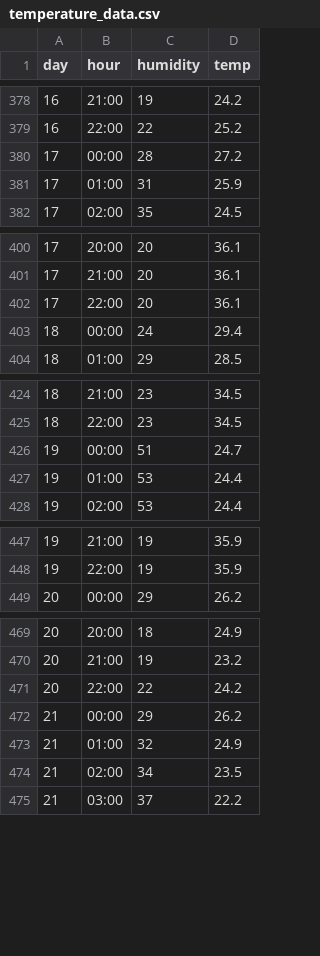
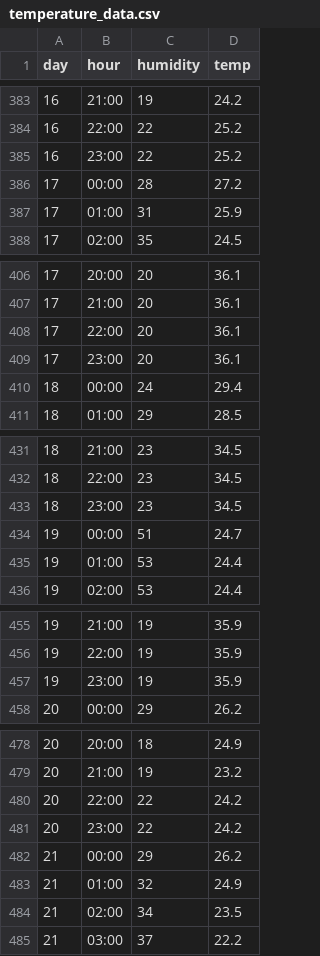
Before and after one commit to SergioML9/emotion_simulation, a CSV file: data/temperature_data.csv, drawn as a sheet; only a part is shown, gaps mark what is left out; the diff covers the shown part only.

```diff
--- a/data/temperature_data.csv
+++ b/data/temperature_data.csv
@@ -379,2 +384,3 @@ day,hour,humidity,temp
 16,22:00,22,25.2
+16,23:00,22,25.2
 17,00:00,28,27.2
@@ -402,2 +408,3 @@ day,hour,humidity,temp
 17,22:00,20,36.1
+17,23:00,20,36.1
 18,00:00,24,29.4
@@ -425,2 +432,3 @@ day,hour,humidity,temp
 18,22:00,23,34.5
+18,23:00,23,34.5
 19,00:00,51,24.7
@@ -448,2 +456,3 @@ day,hour,humidity,temp
 19,22:00,19,35.9
+19,23:00,19,35.9
 20,00:00,29,26.2
@@ -471,2 +480,3 @@ day,hour,humidity,temp
 20,22:00,22,24.2
+20,23:00,22,24.2
 21,00:00,29,26.2
```
Also changed, not shown: 14 added rows elsewhere in this file, 11 other files.
